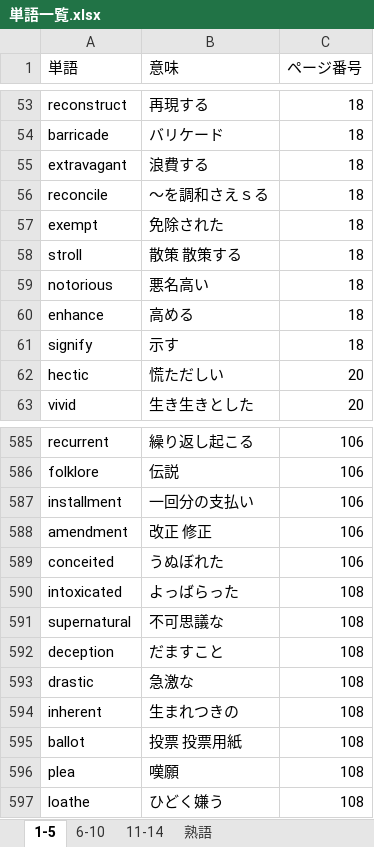
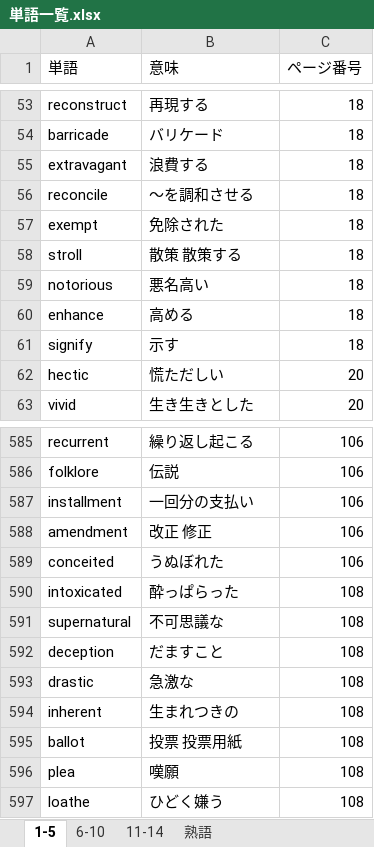
Before and after one commit to test-eikenyou/eiken_streamlit_app, an Excel workbook: 単語一覧.xlsx, sheet 1-5, drawn as a sheet; only a part is shown, gaps mark what is left out; values as stored, in another font and other column widths than the file's, no borders; the diff names each change by its address in the sheet, - before the commit and + after, or states it on an @@ line.

Commit message:
Add files via upload

```diff
--- a/単語一覧.xlsx (sheet 1-5)
+++ b/単語一覧.xlsx (sheet 1-5)
-B56 (意味): ～を調和さえｓる
+B56 (意味): ～を調和させる
-B590 (意味): よっばらった
+B590 (意味): 酔っぱらった
```
Also changed, not shown: sheet 熟語.
